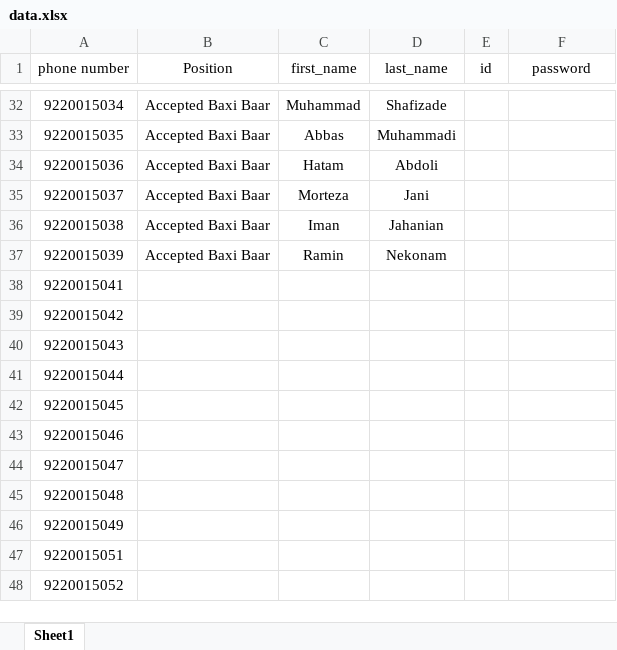
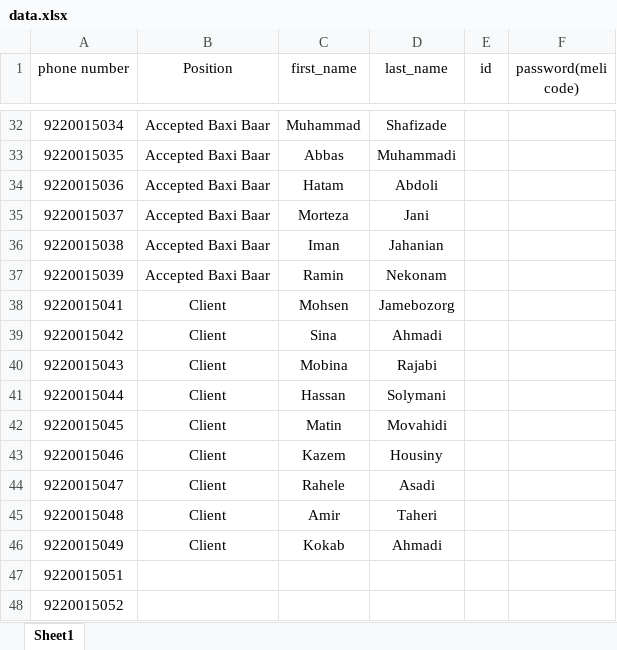
Before and after one commit to sedwna/BAXI, an Excel workbook: db/data.xlsx, sheet Sheet1, drawn as a sheet; only a part is shown, gaps mark what is left out; values as stored, in another font and other column widths than the file's, no borders; the diff covers the shown part only; the diff names each change by its address in the sheet, - before the commit and + after, or states it on an @@ line.

Commit message:
add data and fix graphic

```diff
--- a/db/data.xlsx (sheet Sheet1)
+++ b/db/data.xlsx (sheet Sheet1)
-F1: password
+F1: password(meli code)
-B38:B46 (Position): (empty)
+B38:B46 (Position): Client
-C38 (first_name): (empty)
+C38 (first_name): Mohsen
-D38 (last_name): (empty)
+D38 (last_name): Jamebozorg
-C39 (first_name): (empty)
+C39 (first_name): Sina
-D39 (last_name): (empty)
+D39 (last_name): Ahmadi
-C40 (first_name): (empty)
+C40 (first_name): Mobina
-D40 (last_name): (empty)
+D40 (last_name): Rajabi
-C41 (first_name): (empty)
+C41 (first_name): Hassan
-D41 (last_name): (empty)
+D41 (last_name): Solymani
-C42 (first_name): (empty)
+C42 (first_name): Matin
-D42 (last_name): (empty)
+D42 (last_name): Movahidi
-C43 (first_name): (empty)
+C43 (first_name): Kazem
-D43 (last_name): (empty)
+D43 (last_name): Housiny
-C44 (first_name): (empty)
+C44 (first_name): Rahele
-D44 (last_name): (empty)
+D44 (last_name): Asadi
-C45 (first_name): (empty)
+C45 (first_name): Amir
-D45 (last_name): (empty)
+D45 (last_name): Taheri
-C46 (first_name): (empty)
+C46 (first_name): Kokab
-D46 (last_name): (empty)
+D46 (last_name): Ahmadi
```
Also changed, not shown: 26 edited cells elsewhere in this sheet, 7 other files.
